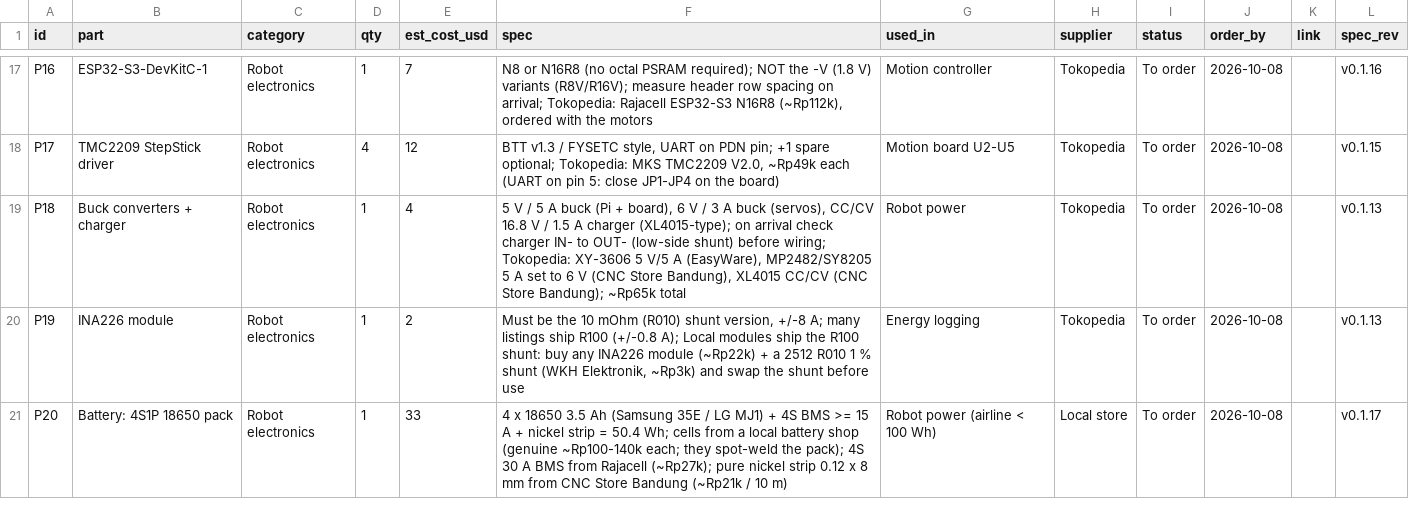
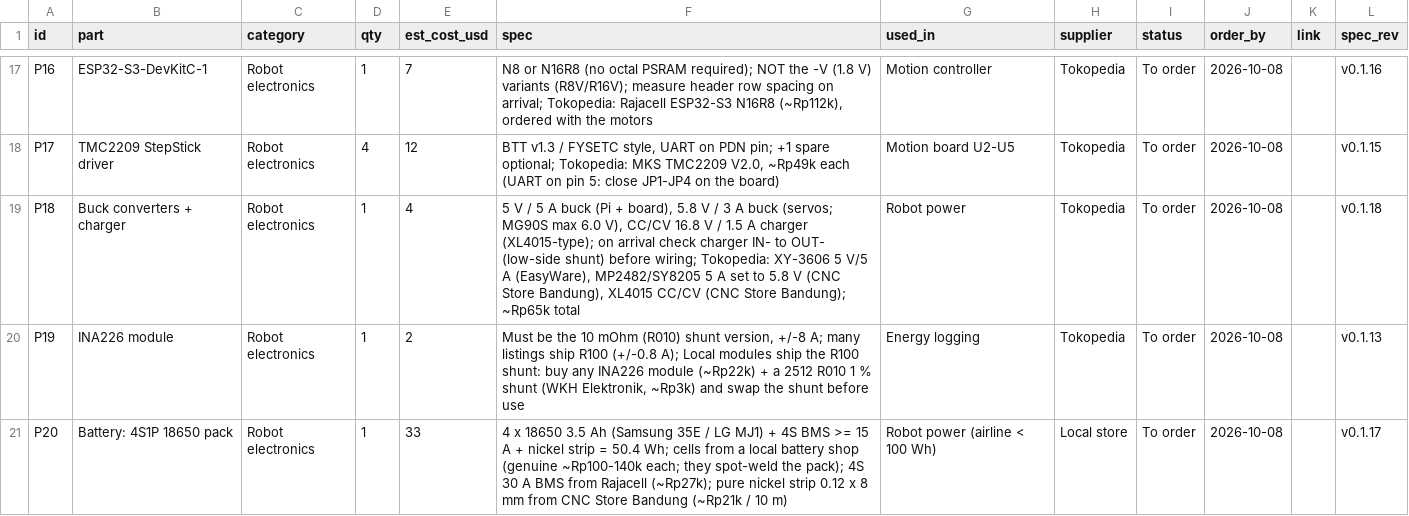
Before and after one commit to freethought101/RackBotGen3, a CSV file: docs/parts.csv, drawn as a sheet; only a part is shown, gaps mark what is left out.

```diff
--- a/docs/parts.csv
+++ b/docs/parts.csv
@@ -18,3 +18,3 @@ P16,ESP32-S3-DevKitC-1,Robot electronics,1,7,"N8 or N16R8 (no octal PSRAM requir
 P17,TMC2209 StepStick driver,Robot electronics,4,12,"BTT v1.3 / FYSETC style, UART on PDN pin; +1 spare optional; Tokopedia: MKS TMC2209 V2.0, ~Rp49k each (UART on pin 5: close JP1-JP4 on the board)",Motion board U2-U5,Tokopedia,To order,2026-10-08,,v0.1.15
-P18,Buck converters + charger,Robot electronics,1,4,"5 V / 5 A buck (Pi + board), 6 V / 3 A buck (servos), CC/CV 16.8 V / 1.5 A charger (XL4015-type); on arrival check charger IN- to OUT- (low-side shunt) before wiring; Tokopedia: XY-3606 5 V/5 A (EasyWare), MP2482/SY8205 5 A set to 6 V (CNC Store Bandung), XL4015 CC/CV (CNC Store Bandung); ~Rp65k total",Robot power,Tokopedia,To order,2026-10-08,,v0.1.13
+P18,Buck converters + charger,Robot electronics,1,4,"5 V / 5 A buck (Pi + board), 5.8 V / 3 A buck (servos; MG90S max 6.0 V), CC/CV 16.8 V / 1.5 A charger (XL4015-type); on arrival check charger IN- to OUT- (low-side shunt) before wiring; Tokopedia: XY-3606 5 V/5 A (EasyWare), MP2482/SY8205 5 A set to 5.8 V (CNC Store Bandung), XL4015 CC/CV (CNC Store Bandung); ~Rp65k total",Robot power,Tokopedia,To order,2026-10-08,,v0.1.18
 P19,INA226 module,Robot electronics,1,2,"Must be the 10 mOhm (R010) shunt version, +/-8 A; many listings ship R100 (+/-0.8 A); Local modules ship the R100 shunt: buy any INA226 module (~Rp22k) + a 2512 R010 1 % shunt (WKH Elektronik, ~Rp3k) and swap the shunt before use",Energy logging,Tokopedia,To order,2026-10-08,,v0.1.13
```
Also changed, not shown: 6 other files.
